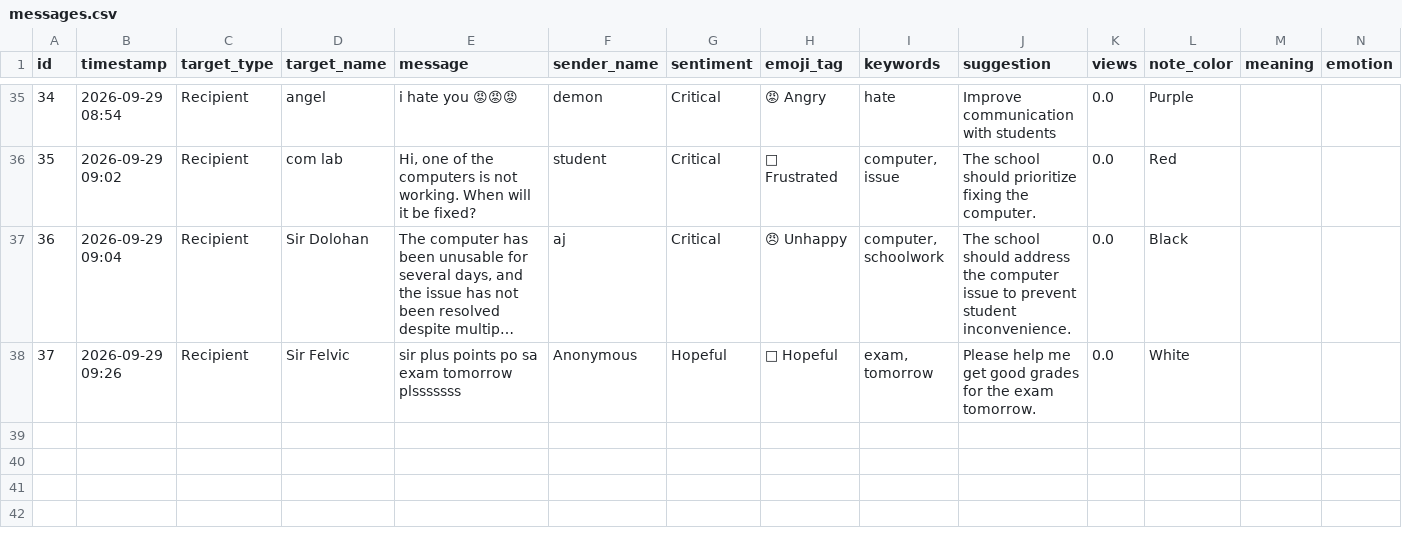
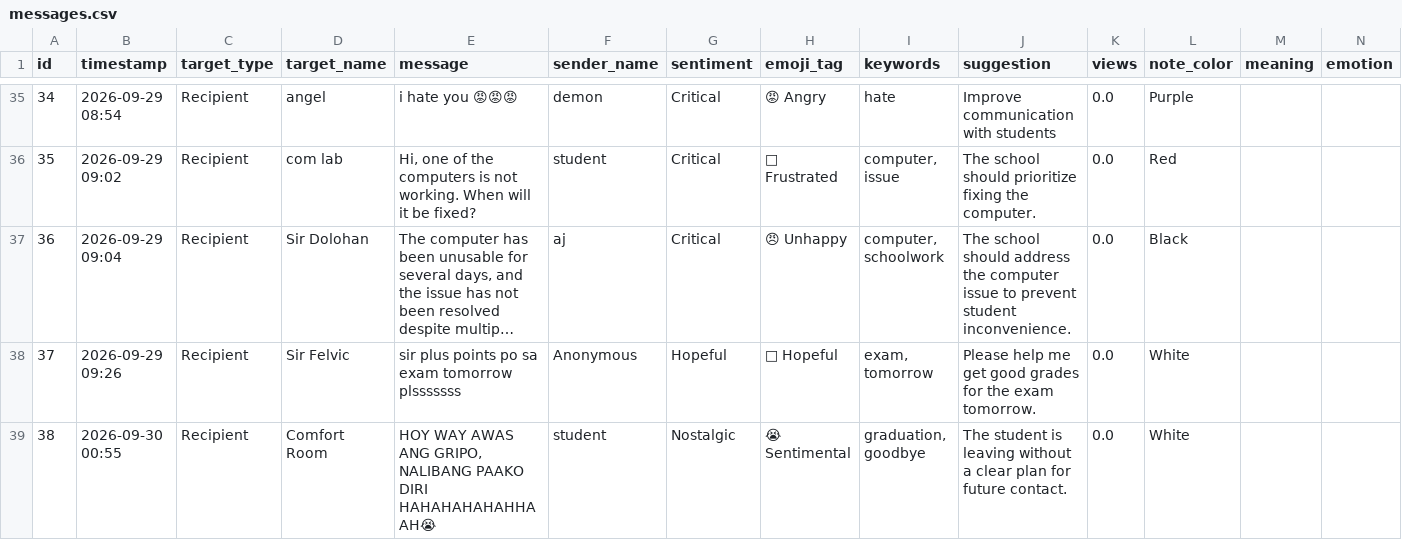
Before and after one commit to rcgbandoy-collab/Confession-Wall, a CSV file: data/messages.csv, drawn as a sheet; only a part is shown, gaps mark what is left out; long unchanged cells end in …; rows hold the shown columns only; the diff names each change by its address in the sheet, - before the commit and + after, or states it on an @@ line.

Commit message:
Add new confession message

```diff
--- a/data/messages.csv
+++ b/data/messages.csv
+row 39: 38 | 2026-09-30 00:55 | Recipient | Comfort Room | HOY WAY AWAS ANG GRIPO, NALIBANG PAAKO DIRI HAHAHAHAHAHHAAH😭 | student | Nostalgic | 😭 Sentimental | graduation, goodbye | The student is leaving without a clear plan for future contact. | 0.0 | White
```
